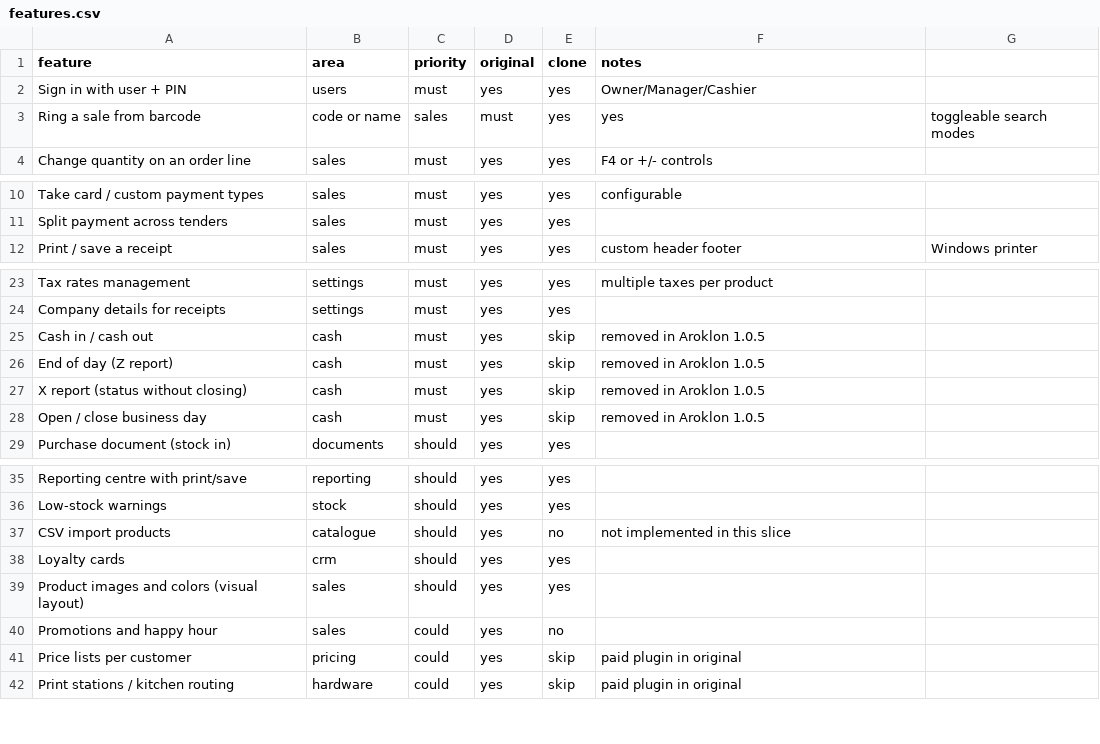
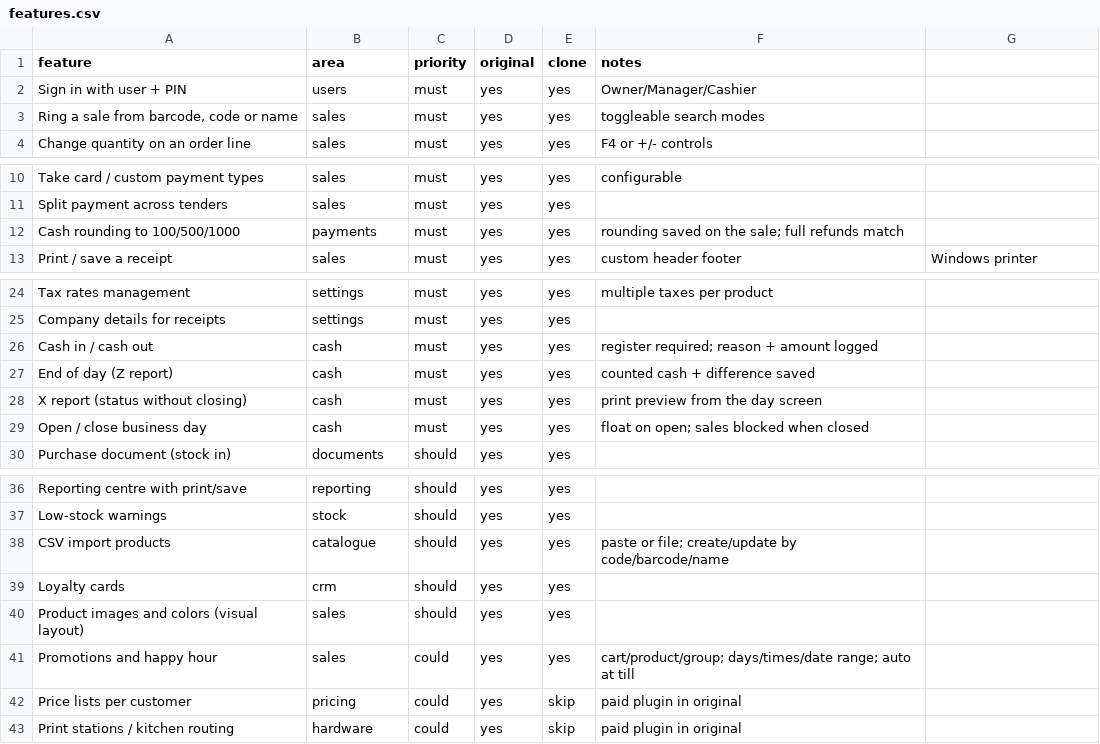
Before and after one commit to clasmil00a/aroklon, a CSV file: replica/features.csv, drawn as a sheet; only a part is shown, gaps mark what is left out; removed rows and columns are numbered as before the commit, all else as after; the diff names each change by its address in the sheet, - before the commit and + after, or states it on an @@ line.

Commit message:
Rebuild POS UI in Aronium style and add core POS features
- Classic dark shell, Aronium menu rail, dense tables and payment/EOD screens
- Cash in/out, open/close day, X and Z reports with register gating
- Promotions and happy hour, CSV product import, cash rounding
- Exact mixed-rate refund tax, dashboard markup fix and report formatting
- Updated smoke coverage, README and replica feature matrix

```diff
--- a/replica/features.csv
+++ b/replica/features.csv
-row 3: Ring a sale from barcode | code or name | sales | must | yes | yes | toggleable search modes
+row 3: Ring a sale from barcode, code or name | sales | must | yes | yes | toggleable search modes
+row 12: Cash rounding to 100/500/1000 | payments | must | yes | yes | rounding saved on the sale; full refunds match
-E26:E29 (clone): skip
+E26:E29 (clone): yes
-F26 (notes): removed in Aroklon 1.0.5
+F26 (notes): register required; reason + amount logged
-F27 (notes): removed in Aroklon 1.0.5
+F27 (notes): counted cash + difference saved
-F28 (notes): removed in Aroklon 1.0.5
+F28 (notes): print preview from the day screen
-F29 (notes): removed in Aroklon 1.0.5
+F29 (notes): float on open; sales blocked when closed
-E38 (clone): no
+E38 (clone): yes
-F38 (notes): not implemented in this slice
+F38 (notes): paste or file; create/update by code/barcode/name
-E41 (clone): no
+E41 (clone): yes
-F41 (notes): (empty)
+F41 (notes): cart/product/group; days/times/date range; auto at till
```
Also changed, not shown: 11 other files.
